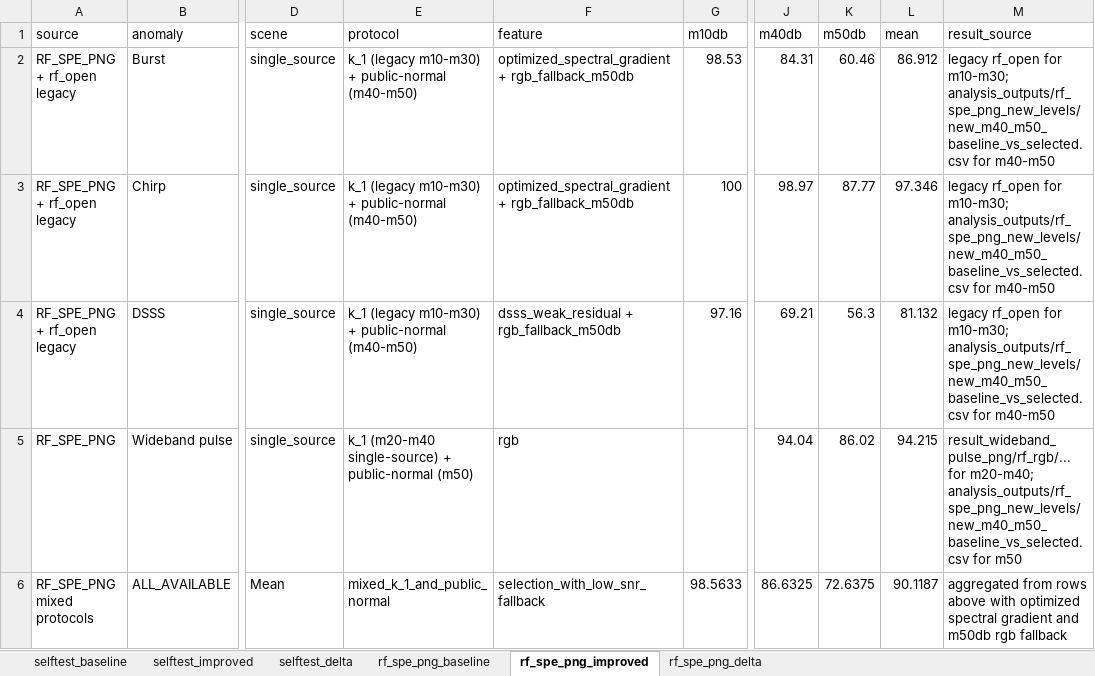
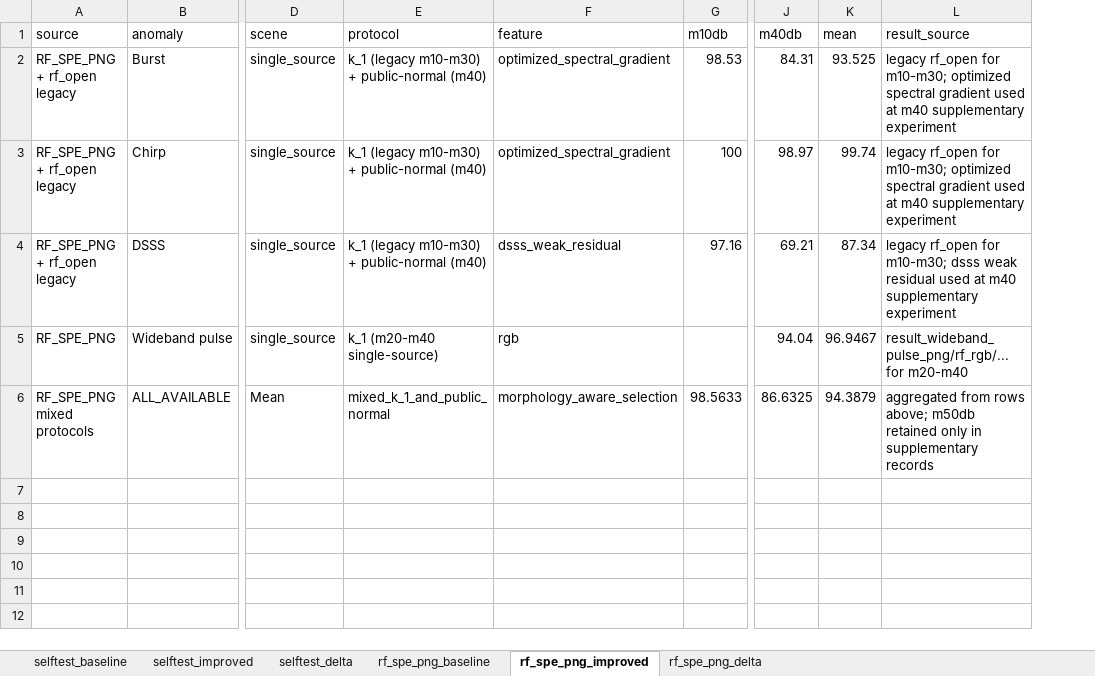
Before and after one commit to BaoZao24/PromptAD, an Excel workbook: analysis_outputs/all_anomaly_summary_tables/summary_tables.xlsx, sheet rf_spe_png_improved, drawn as a sheet; only a part is shown, gaps mark what is left out; values as stored, in another font and other column widths than the file's, no borders; removed rows and columns are numbered as before the commit, all else as after; the diff names each change by its address in the sheet, - before the commit and + after, or states it on an @@ line.

Commit message:
Refine public summaries and spectral gradient docs

```diff
--- a/analysis_outputs/all_anomaly_summary_tables/summary_tables.xlsx (sheet rf_spe_png_improved)
+++ b/analysis_outputs/all_anomaly_summary_tables/summary_tables.xlsx (sheet rf_spe_png_improved)
-column K (m50db), rows 2-6: 60.46 | 87.77 | 56.3 | 86.02 | 72.6375
-E2:E4 (protocol): k_1 (legacy m10-m30) + public-normal (m40-m50)
+E2:E4 (protocol): k_1 (legacy m10-m30) + public-normal (m40)
-F2:F3 (feature): optimized_spectral_gradient + rgb_fallback_m50db
+F2:F3 (feature): optimized_spectral_gradient
-K2 (mean): 86.912
+K2 (mean): 93.525
-L2:L3 (result_source): …for m10-m30; analysis_outputs/rf_spe_png_new_levels/new_m40_m50_baseline_vs_selected.csv for m40-m50
+L2:L3 (result_source): …for m10-m30; optimized spectral gradient used at m40 supplementary experiment
-K3 (mean): 97.346
+K3 (mean): 99.74
-F4 (feature): dsss_weak_residual + rgb_fallback_m50db
+F4 (feature): dsss_weak_residual
-K4 (mean): 81.132
+K4 (mean): 87.34
-L4 (result_source): …for m10-m30; analysis_outputs/rf_spe_png_new_levels/new_m40_m50_baseline_vs_selected.csv for m40-m50
+L4 (result_source): …for m10-m30; dsss weak residual used at m40 supplementary experiment
-E5 (protocol): k_1 (m20-m40 single-source) + public-normal (m50)
+E5 (protocol): k_1 (m20-m40 single-source)
-K5 (mean): 94.215
+K5 (mean): 96.9467
-L5 (result_source): result_wideband_pulse_png/rf_rgb/... for m20-m40; analysis_outputs/rf_spe_png_new_levels/new_m40_m50_baseline_vs_selected.csv for m50
+L5 (result_source): result_wideband_pulse_png/rf_rgb/... for m20-m40
-F6 (feature): selection_with_low_snr_fallback
+F6 (feature): morphology_aware_selection
-K6 (mean): 90.1187
+K6 (mean): 94.3879
-L6 (result_source): …from rows above with optimized spectral gradient and m50db rgb fallback
+L6 (result_source): …from rows above; m50db retained only in supplementary records
```
Also changed, not shown: sheet rf_spe_png_delta, sheet rf_spe_png_baseline, 7 other files.
